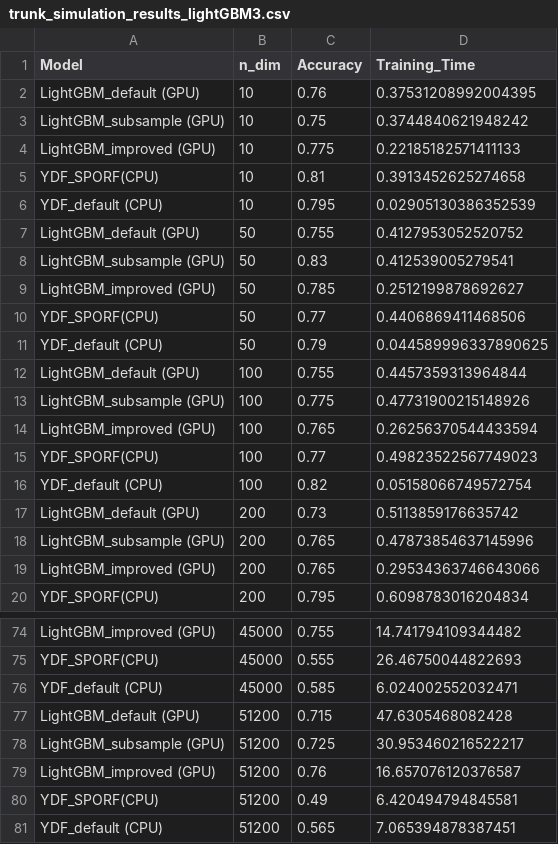
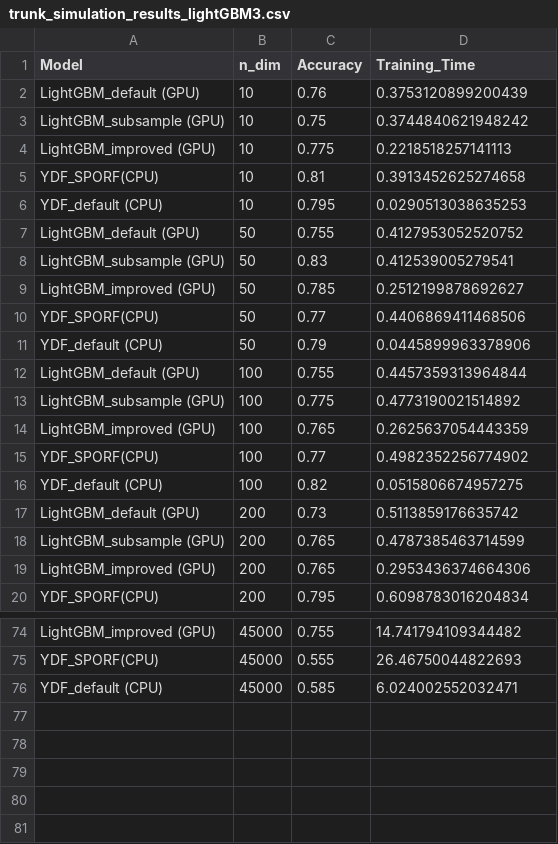
Before and after one commit to ClarkXu0625/treeple_test, a CSV file: result/trunk_simulation_results_lightGBM3.csv, drawn as a sheet; only a part is shown, gaps mark what is left out; the diff covers the shown part only.

Commit message:
Update trunk_simulation_results_lightGBM3.csv

```diff
--- a/result/trunk_simulation_results_lightGBM3.csv
+++ b/result/trunk_simulation_results_lightGBM3.csv
@@ -1,7 +1,7 @@
 Model,n_dim,Accuracy,Training_Time
-LightGBM_default (GPU),10,0.76,0.37531208992004395
+LightGBM_default (GPU),10,0.76,0.3753120899200439
 LightGBM_subsample (GPU),10,0.75,0.3744840621948242
-LightGBM_improved (GPU),10,0.775,0.22185182571411133
+LightGBM_improved (GPU),10,0.775,0.2218518257141113
 YDF_SPORF(CPU),10,0.81,0.3913452625274658
-YDF_default (CPU),10,0.795,0.02905130386352539
+YDF_default (CPU),10,0.795,0.0290513038635253
 LightGBM_default (GPU),50,0.755,0.4127953052520752
@@ -10,11 +10,11 @@ LightGBM_improved (GPU),50,0.785,0.2512199878692627
 YDF_SPORF(CPU),50,0.77,0.4406869411468506
-YDF_default (CPU),50,0.79,0.044589996337890625
+YDF_default (CPU),50,0.79,0.0445899963378906
 LightGBM_default (GPU),100,0.755,0.4457359313964844
-LightGBM_subsample (GPU),100,0.775,0.47731900215148926
-LightGBM_improved (GPU),100,0.765,0.26256370544433594
-YDF_SPORF(CPU),100,0.77,0.49823522567749023
-YDF_default (CPU),100,0.82,0.05158066749572754
+LightGBM_subsample (GPU),100,0.775,0.4773190021514892
+LightGBM_improved (GPU),100,0.765,0.2625637054443359
+YDF_SPORF(CPU),100,0.77,0.4982352256774902
+YDF_default (CPU),100,0.82,0.0515806674957275
 LightGBM_default (GPU),200,0.73,0.5113859176635742
-LightGBM_subsample (GPU),200,0.765,0.47873854637145996
-LightGBM_improved (GPU),200,0.765,0.29534363746643066
+LightGBM_subsample (GPU),200,0.765,0.4787385463714599
+LightGBM_improved (GPU),200,0.765,0.2953436374664306
 YDF_SPORF(CPU),200,0.795,0.6098783016204834
@@ -76,6 +76 @@ YDF_SPORF(CPU),45000,0.555,26.46750044822693
 YDF_default (CPU),45000,0.585,6.024002552032471
-LightGBM_default (GPU),51200,0.715,47.6305468082428
-LightGBM_subsample (GPU),51200,0.725,30.953460216522217
-LightGBM_improved (GPU),51200,0.76,16.657076120376587
-YDF_SPORF(CPU),51200,0.49,6.420494794845581
-YDF_default (CPU),51200,0.565,7.065394878387451
```
Also changed, not shown: 9 edited cells elsewhere in this file.
